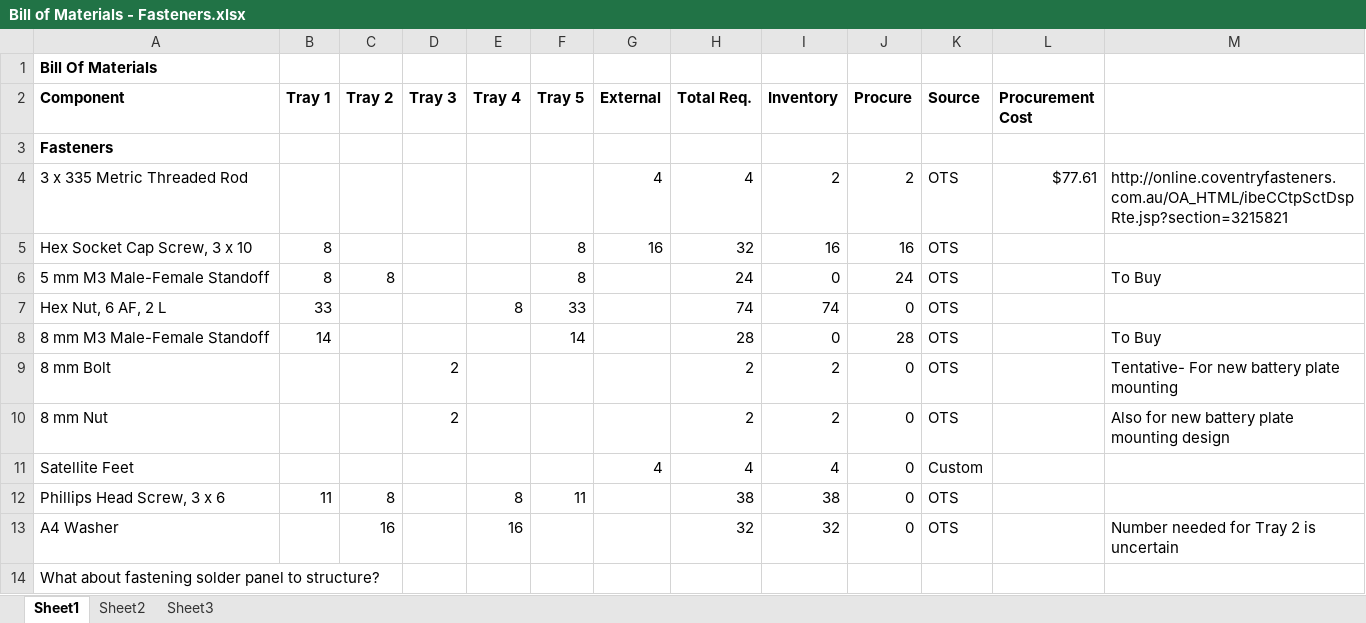
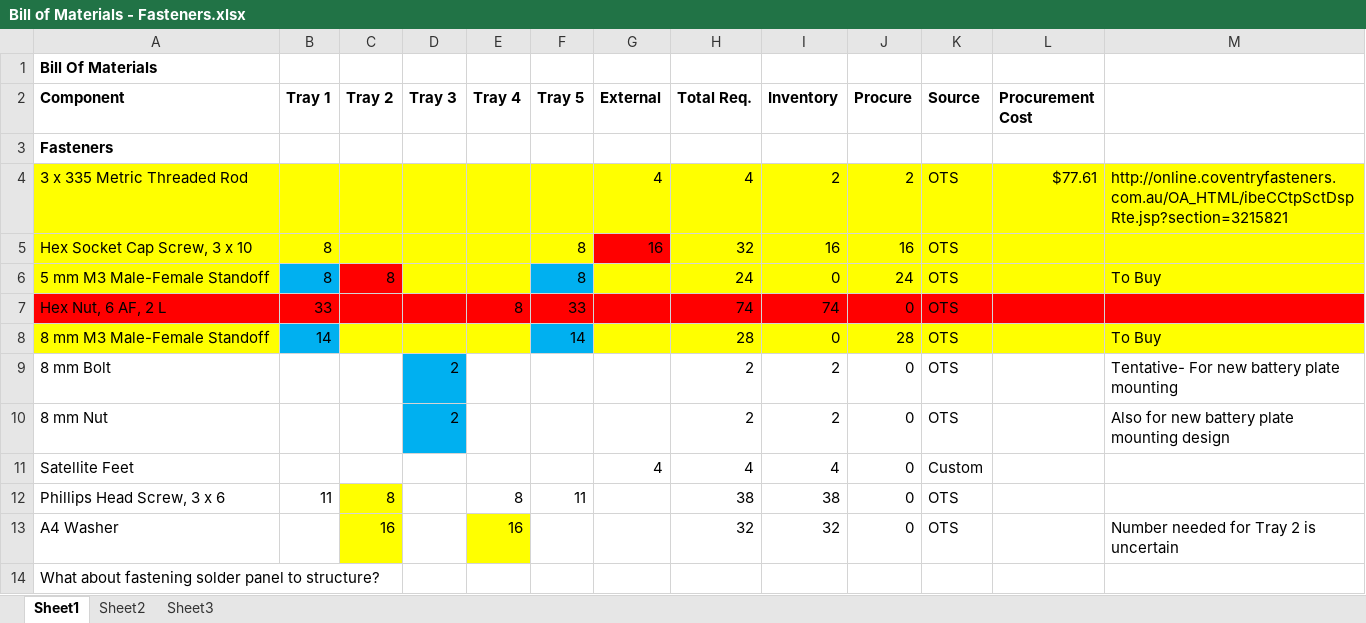
Before and after one commit to bluesat-archive/import, an Excel workbook: Bill of Materials masterlist/External/Fasteners/Bill of Materials - Fasteners.xlsx, sheet Sheet1, drawn as a sheet; values as stored, in another font and other column widths than the file's, no borders; the diff names each change by its address in the sheet, - before the commit and + after, or states it on an @@ line.

Commit message:
Updated Master.xls to include fasteners per-tray including unchecked items. Highlighted Fasteners/Bill of Materials - Fasteners.xlsx with questions regarding what goes where - Tnguyen
git-svn-id: svn+ssh://localhost/home/pcb/svn@589 265e18a8-33ca-405d-8757-c40a9e3cabe4

```diff
--- a/Bill of Materials masterlist/External/Fasteners/Bill of Materials - Fasteners.xlsx (sheet Sheet1)
+++ b/Bill of Materials masterlist/External/Fasteners/Bill of Materials - Fasteners.xlsx (sheet Sheet1)
-A4:M4 fill: none
+A4:M4 fill: #FFFF00
-A5:F5 fill: none
+A5:F5 fill: #FFFF00
-G5 fill: none
+G5 fill: #FF0000
-H5:M5 fill: none
+H5:M5 fill: #FFFF00
-A6 fill: none
+A6 fill: #FFFF00
-B6 fill: none
+B6 fill: #00B0F0
-C6 fill: none
+C6 fill: #FF0000
-D6:E6 fill: none
+D6:E6 fill: #FFFF00
-F6 fill: none
+F6 fill: #00B0F0
-G6:M6 fill: none
+G6:M6 fill: #FFFF00
-A7:M7 fill: none
+A7:M7 fill: #FF0000
-A8 fill: none
+A8 fill: #FFFF00
-B8 fill: none
+B8 fill: #00B0F0
-C8:E8 fill: none
+C8:E8 fill: #FFFF00
-F8 fill: none
+F8 fill: #00B0F0
-G8:M8 fill: none
+G8:M8 fill: #FFFF00
-D9:D10 fill: none
+D9:D10 fill: #00B0F0
-C12:C13 fill: none
+C12:C13 fill: #FFFF00
-E13 fill: none
+E13 fill: #FFFF00
```
Also changed, not shown: 1 other file.
